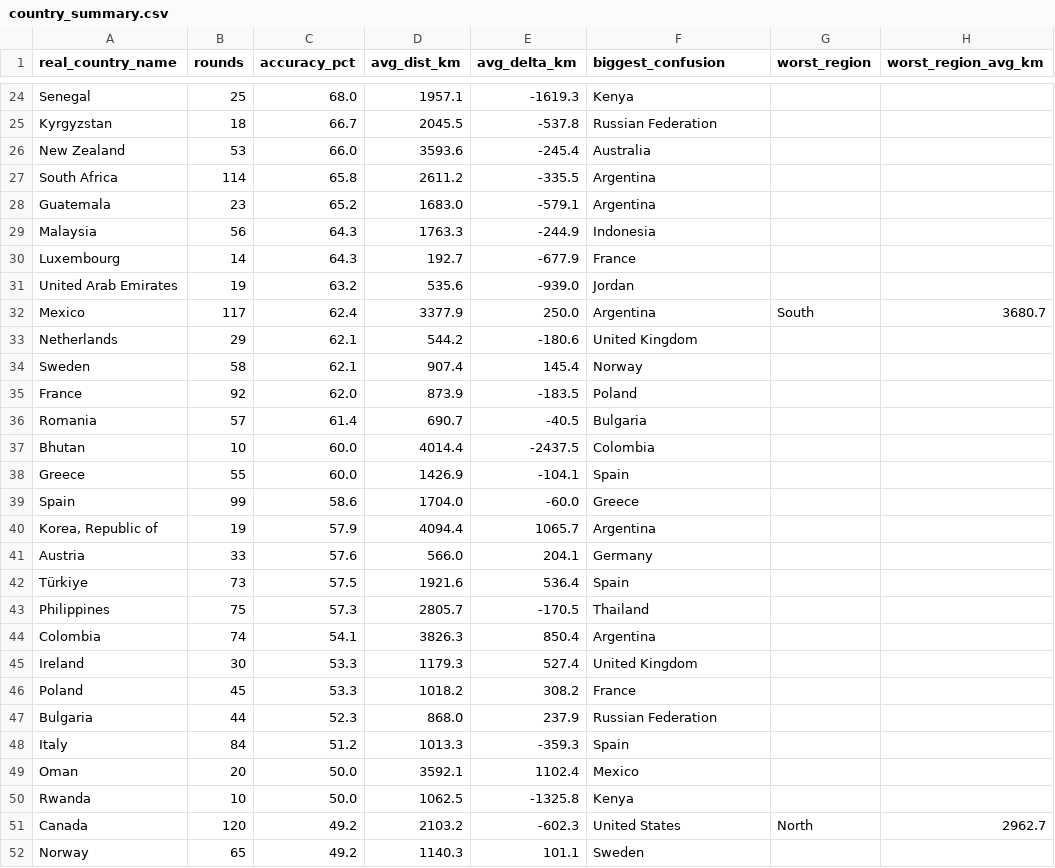
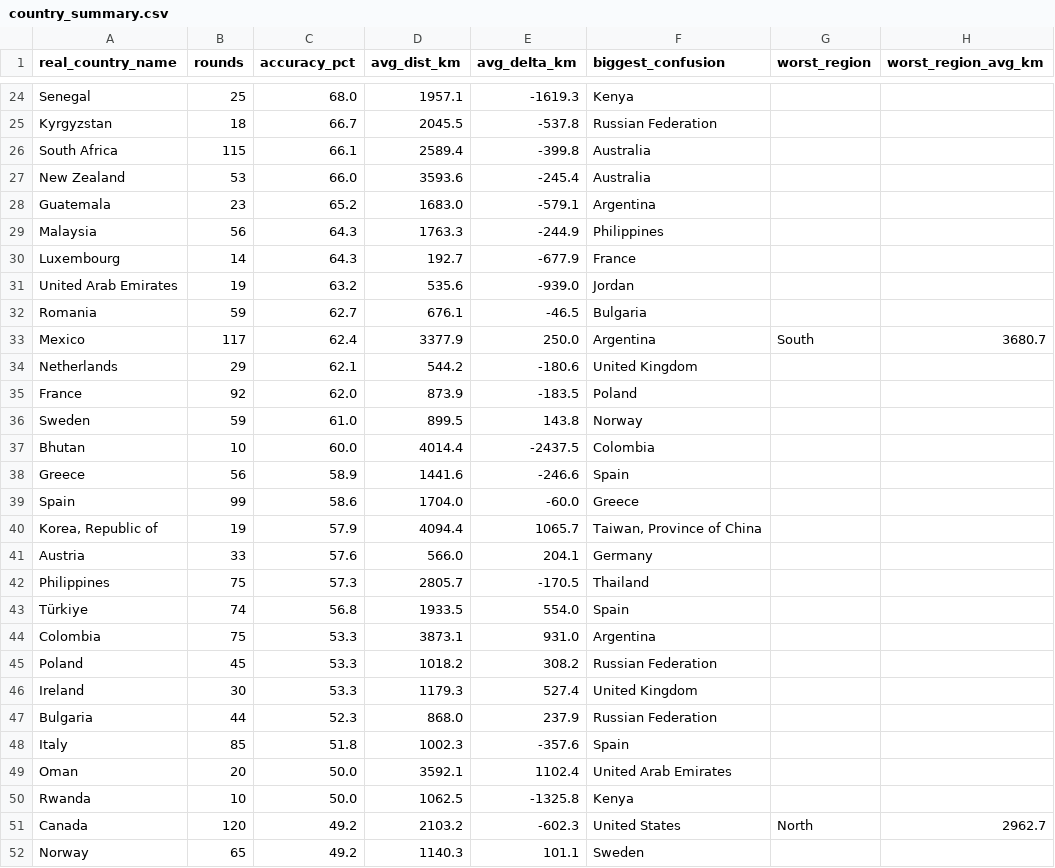
Before and after one commit to pedrosalgado22/Live_Geoguessr_Dashboard, a CSV file: country_summary.csv, drawn as a sheet; only a part is shown, gaps mark what is left out; the diff covers the shown part only.

```diff
--- a/country_summary.csv
+++ b/country_summary.csv
@@ -25,26 +25,26 @@ Senegal,25,68.0,1957.1,-1619.3,Kenya,,
 Kyrgyzstan,18,66.7,2045.5,-537.8,Russian Federation,,
+South Africa,115,66.1,2589.4,-399.8,Australia,,
 New Zealand,53,66.0,3593.6,-245.4,Australia,,
-South Africa,114,65.8,2611.2,-335.5,Argentina,,
 Guatemala,23,65.2,1683.0,-579.1,Argentina,,
-Malaysia,56,64.3,1763.3,-244.9,Indonesia,,
+Malaysia,56,64.3,1763.3,-244.9,Philippines,,
 Luxembourg,14,64.3,192.7,-677.9,France,,
 United Arab Emirates,19,63.2,535.6,-939.0,Jordan,,
+Romania,59,62.7,676.1,-46.5,Bulgaria,,
 Mexico,117,62.4,3377.9,250.0,Argentina,South,3680.7
 Netherlands,29,62.1,544.2,-180.6,United Kingdom,,
-Sweden,58,62.1,907.4,145.4,Norway,,
 France,92,62.0,873.9,-183.5,Poland,,
-Romania,57,61.4,690.7,-40.5,Bulgaria,,
+Sweden,59,61.0,899.5,143.8,Norway,,
 Bhutan,10,60.0,4014.4,-2437.5,Colombia,,
-Greece,55,60.0,1426.9,-104.1,Spain,,
+Greece,56,58.9,1441.6,-246.6,Spain,,
 Spain,99,58.6,1704.0,-60.0,Greece,,
-"Korea, Republic of",19,57.9,4094.4,1065.7,Argentina,,
+"Korea, Republic of",19,57.9,4094.4,1065.7,"Taiwan, Province of China",,
 Austria,33,57.6,566.0,204.1,Germany,,
-Türkiye,73,57.5,1921.6,536.4,Spain,,
 Philippines,75,57.3,2805.7,-170.5,Thailand,,
-Colombia,74,54.1,3826.3,850.4,Argentina,,
+Türkiye,74,56.8,1933.5,554.0,Spain,,
+Colombia,75,53.3,3873.1,931.0,Argentina,,
+Poland,45,53.3,1018.2,308.2,Russian Federation,,
 Ireland,30,53.3,1179.3,527.4,United Kingdom,,
-Poland,45,53.3,1018.2,308.2,France,,
 Bulgaria,44,52.3,868.0,237.9,Russian Federation,,
-Italy,84,51.2,1013.3,-359.3,Spain,,
-Oman,20,50.0,3592.1,1102.4,Mexico,,
+Italy,85,51.8,1002.3,-357.6,Spain,,
+Oman,20,50.0,3592.1,1102.4,United Arab Emirates,,
 Rwanda,10,50.0,1062.5,-1325.8,Kenya,,
```
Also changed, not shown: 4 added rows, 4 removed rows, 2 moved rows and 19 edited cells elsewhere in this file, country_training_ranking.csv, games.csv, 1 other file.
